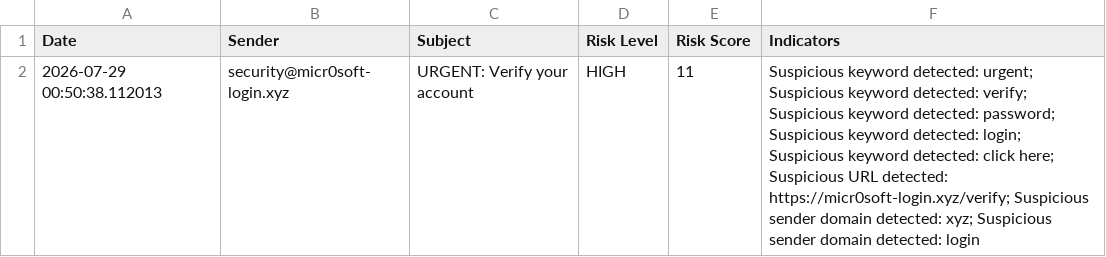
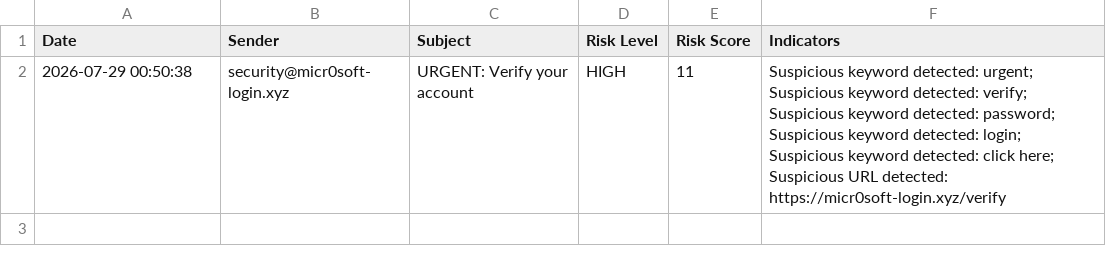
Before and after one commit to uwakwechukwuebukapaul-ai/AI-SOC-ANALYST, a CSV file: incident_logs.csv, drawn as a sheet.

```diff
--- a/incident_logs.csv
+++ b/incident_logs.csv
@@ -1,2 +1,2 @@
 Date,Sender,Subject,Risk Level,Risk Score,Indicators
-2026-07-29 00:50:38.112013,security@micr0soft-login.xyz,URGENT: Verify your account,HIGH,11,Suspicious keyword detected: urgent; Suspicious keyword detected: verify; Suspicious keyword detected: password; Suspicious keyword detected: login; Suspicious keyword detected: click here; Suspicious URL detected: https://micr0soft-login.xyz/verify; Suspicious sender domain detected: xyz; Suspicious sender domain detected: login
+2026-07-29 00:50:38,security@micr0soft-login.xyz,URGENT: Verify your account,HIGH,11,"Suspicious keyword detected: urgent; Suspicious keyword detected: verify; Suspicious keyword detected: password; Suspicious keyword detected: login; Suspicious keyword detected: click here; Suspicious URL detected: https://micr0soft-login.xyz/verify"
```
Also changed, not shown: 2 other files.
